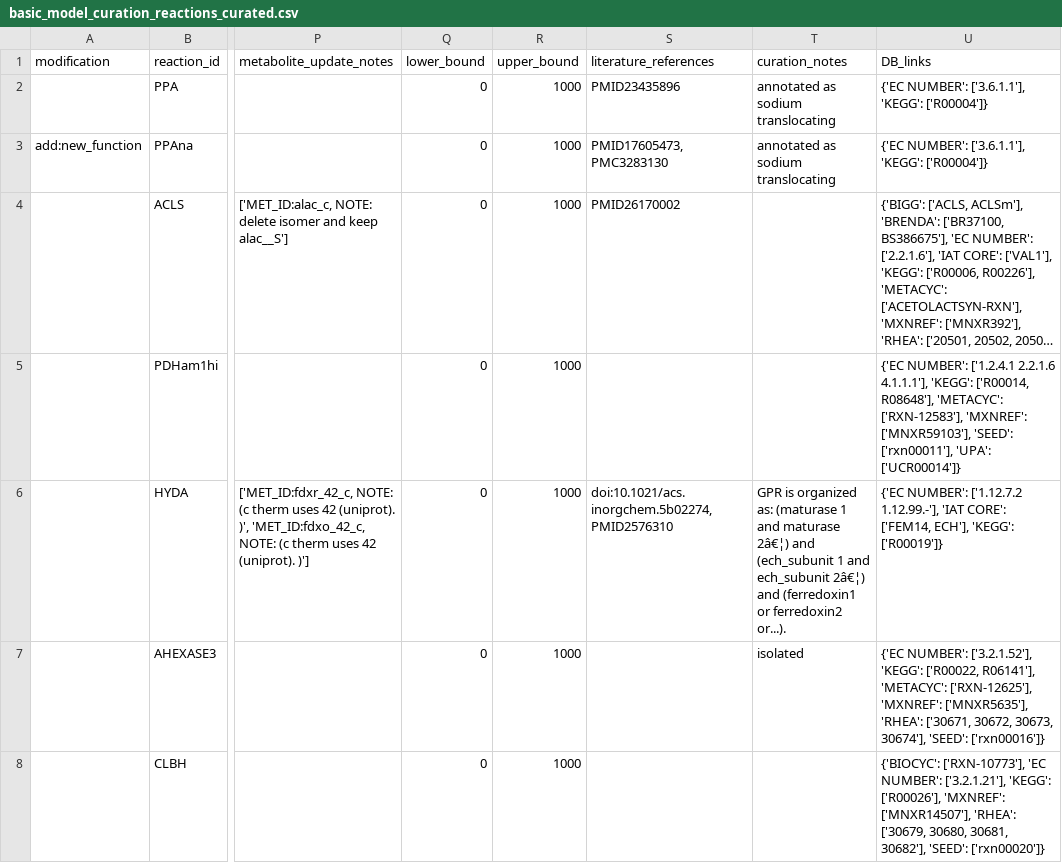
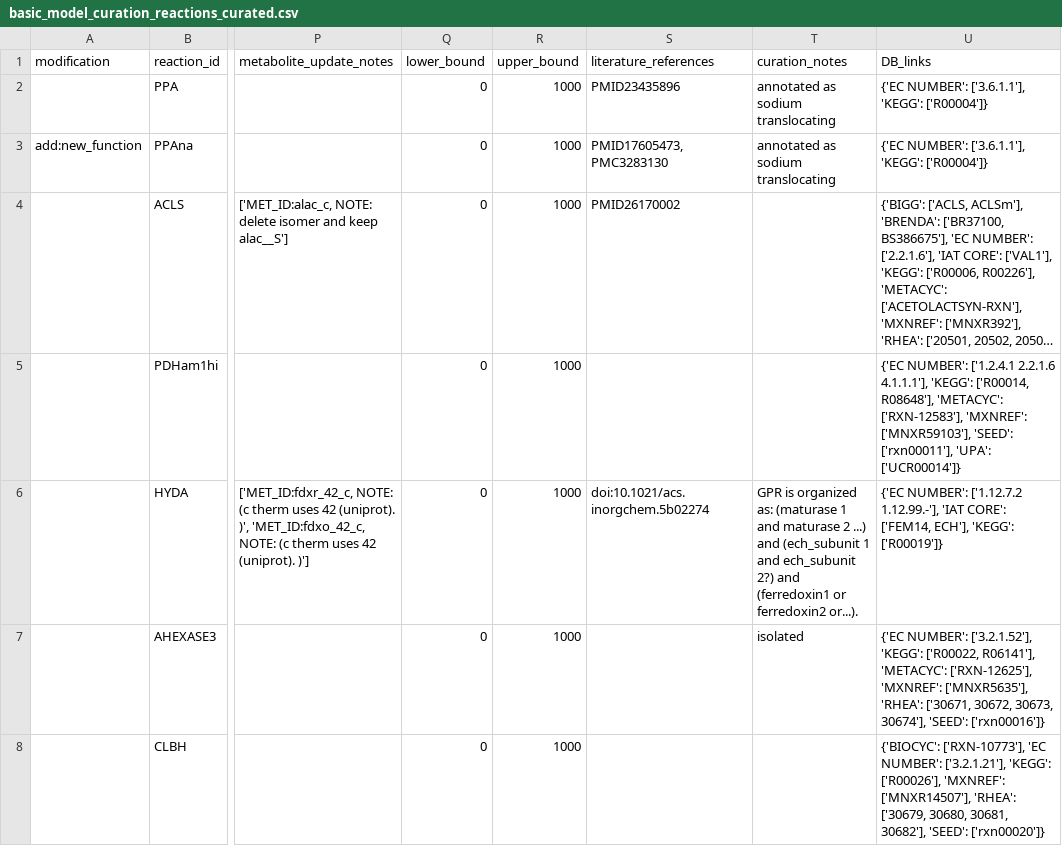
Before and after one commit to TrinhLab/ctherm-gem, a CSV file: iSG/basic_model_curation_reactions_curated.csv, drawn as a sheet; only a part is shown, gaps mark what is left out; long unchanged cells end in …; the diff names each change by its address in the sheet, - before the commit and + after, or states it on an @@ line.

Commit message:
typo: Removed corrupted line and incorrect reference for HYDA(ECH)

```diff
--- a/iSG/basic_model_curation_reactions_curated.csv
+++ b/iSG/basic_model_curation_reactions_curated.csv
-S6 (literature_references): doi:10.1021/acs.inorgchem.5b02274, PMID2576310
+S6 (literature_references): doi:10.1021/acs.inorgchem.5b02274
-T6 (curation_notes): …and maturase 2â€¦) and (ech_subunit 1 and ech_subunit 2â€¦) and (ferredoxin1…
+T6 (curation_notes): …and maturase 2 ...) and (ech_subunit 1 and ech_subunit 2?) and (ferredoxin1…
```
